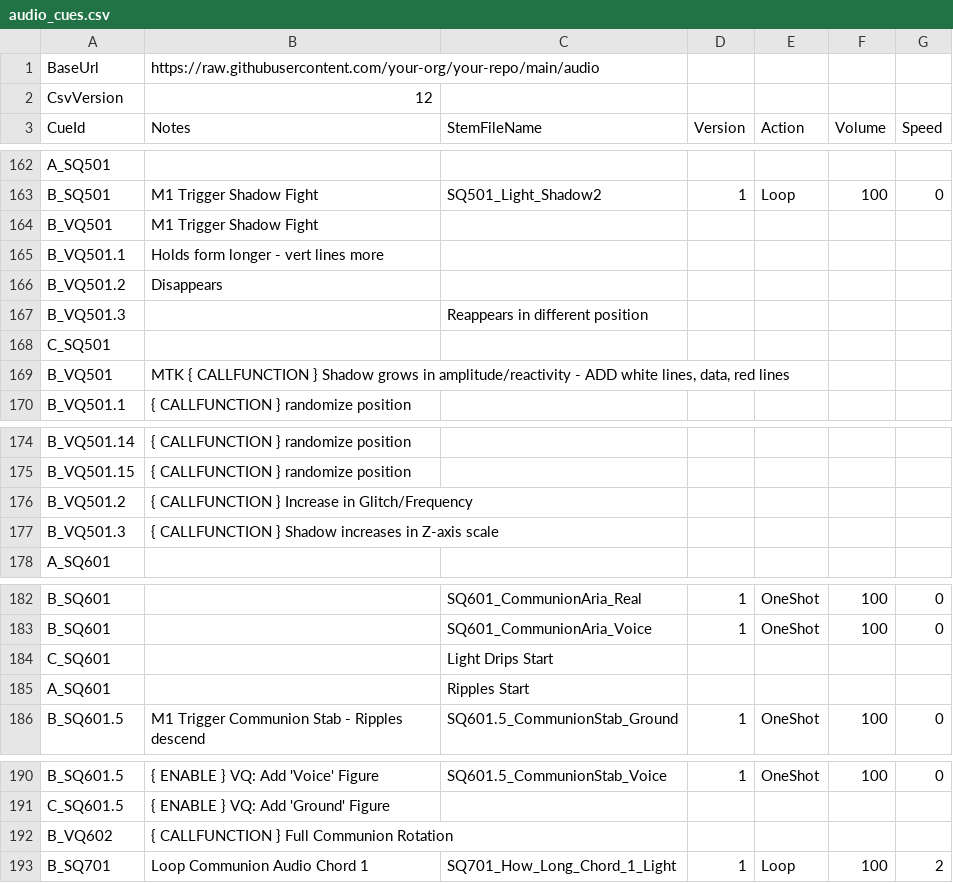
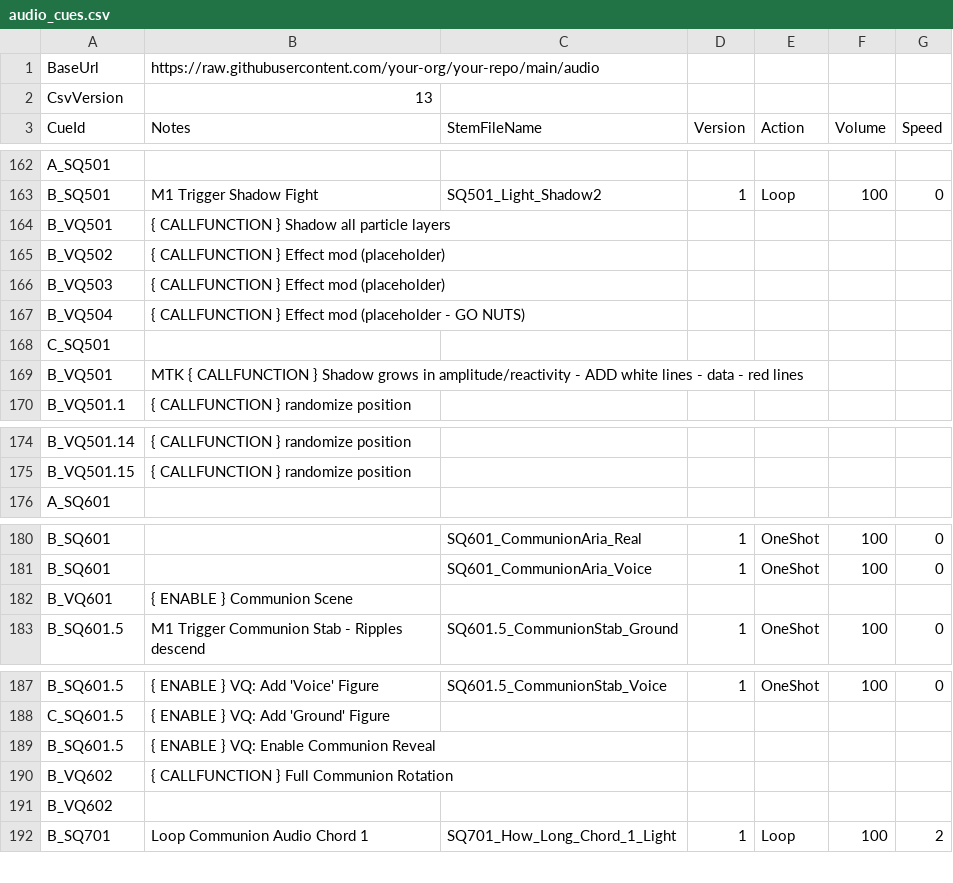
Before and after one commit to dlobser/opera-audio, a CSV file: audio_cues.csv, drawn as a sheet; only a part is shown, gaps mark what is left out.

Commit message:
audio cues 5-26

```diff
--- a/audio_cues.csv
+++ b/audio_cues.csv
@@ -1,3 +1,3 @@
 BaseUrl,https://raw.githubusercontent.com/your-org/your-repo/main/audio,,,,,
-CsvVersion,12,,,,,
+CsvVersion,13,,,,,
 CueId,Notes,StemFileName,Version,Action,Volume,Speed
@@ -164,8 +164,8 @@ A_SQ501,,,,,,
 B_SQ501,M1 Trigger Shadow Fight,SQ501_Light_Shadow2,1,Loop,100,0
-B_VQ501,M1 Trigger Shadow Fight,,,,,
-B_VQ501.1,Holds form longer - vert lines more ,,,,,
-B_VQ501.2,Disappears ,,,,,
-B_VQ501.3,,Reappears in different position,,,,
+B_VQ501,{ CALLFUNCTION } Shadow all particle layers,,,,,
+B_VQ502,{ CALLFUNCTION } Effect mod (placeholder),,,,,
+B_VQ503,{ CALLFUNCTION } Effect mod (placeholder),,,,,
+B_VQ504,{ CALLFUNCTION } Effect mod (placeholder - GO NUTS),,,,,
 C_SQ501,,,,,,
-B_VQ501,"MTK { CALLFUNCTION } Shadow grows in amplitude/reactivity - ADD white lines, data, red lines",,,,,
+B_VQ501,"MTK { CALLFUNCTION } Shadow grows in amplitude/reactivity - ADD white lines - data - red lines",,,,,
 B_VQ501.1,{ CALLFUNCTION } randomize position,,,,,
@@ -176,4 +176,2 @@ B_VQ501.14,{ CALLFUNCTION } randomize position,,,,,
 B_VQ501.15,{ CALLFUNCTION } randomize position,,,,,
-B_VQ501.2,{ CALLFUNCTION } Increase in Glitch/Frequency ,,,,,
-B_VQ501.3,{ CALLFUNCTION } Shadow increases in Z-axis scale,,,,,
 A_SQ601,,,,,,
@@ -184,4 +182,3 @@ B_SQ601,,SQ601_CommunionAria_Real,1,OneShot,100,0
 B_SQ601,,SQ601_CommunionAria_Voice,1,OneShot,100,0
-C_SQ601,,Light Drips Start,,,,
-A_SQ601,,Ripples Start,,,,
+B_VQ601,{ ENABLE } Communion Scene,,,,,
 B_SQ601.5,M1 Trigger Communion Stab - Ripples descend,SQ601.5_CommunionStab_Ground,1,OneShot,100,0
@@ -192,3 +189,5 @@ B_SQ601.5,{ ENABLE } VQ: Add  'Voice' Figure,SQ601.5_CommunionStab_Voice,1,OneSh
 C_SQ601.5,{ ENABLE } VQ: Add  'Ground' Figure,,,,,
+B_SQ601.5,{ ENABLE } VQ: Enable Communion Reveal,,,,,
 B_VQ602,{ CALLFUNCTION } Full Communion Rotation,,,,,
+B_VQ602,,,,,,
 B_SQ701,Loop Communion Audio Chord 1,SQ701_How_Long_Chord_1_Light,1,Loop,100,2
```
